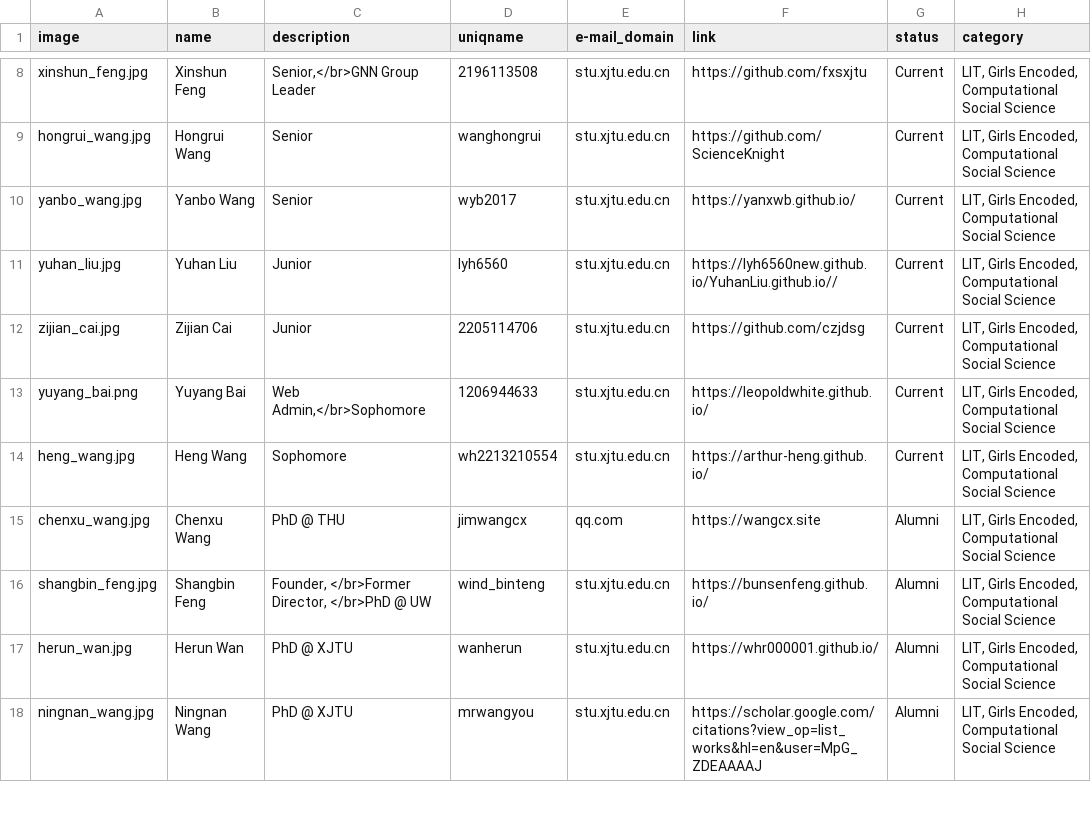
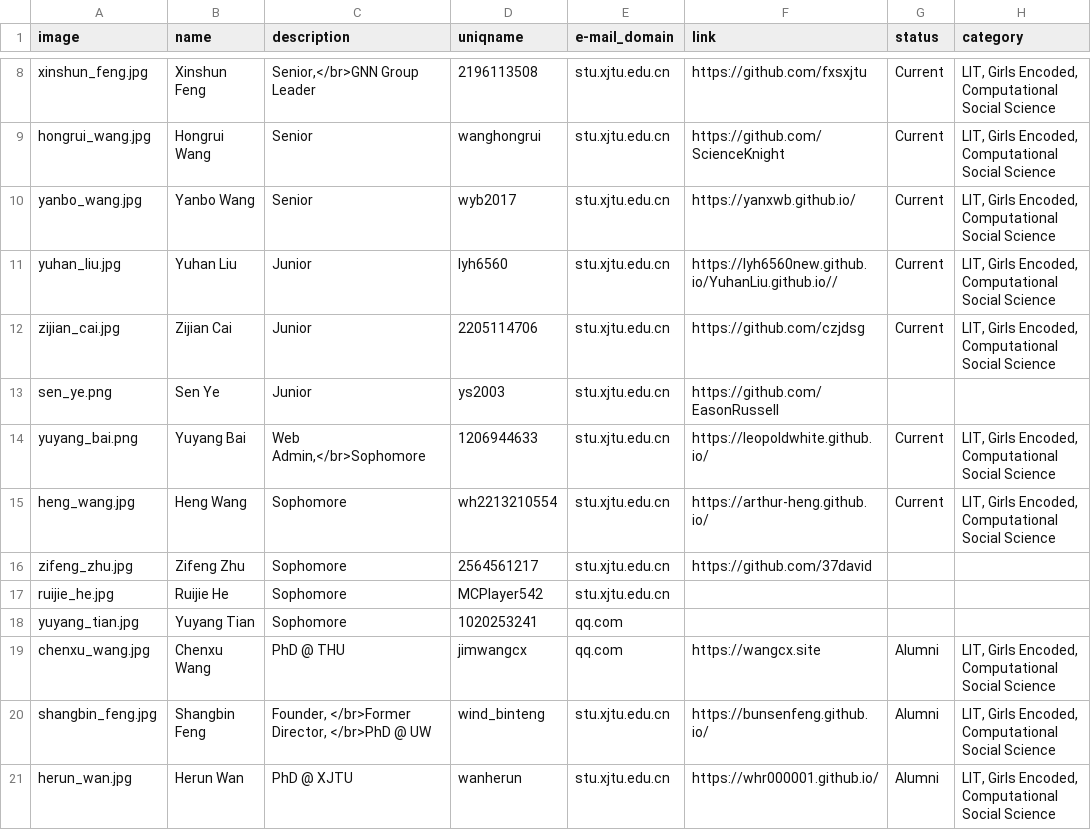
Before and after one commit to leopoldwhite/LuoUndergradXJTU.github.io, a CSV file: data/people.csv, drawn as a sheet; only a part is shown, gaps mark what is left out; the shorter side is filled out with more unchanged rows.

```diff
--- a/data/people.csv
+++ b/data/people.csv
@@ -12,4 +12,8 @@ yuhan_liu.jpg,Yuhan Liu,Junior,lyh6560,stu.xjtu.edu.cn,https://lyh6560new.github
 zijian_cai.jpg,Zijian Cai,Junior,2205114706,stu.xjtu.edu.cn,https://github.com/czjdsg,Current,"LIT, Girls Encoded, Computational Social Science"
+sen_ye.png,Sen Ye,Junior,ys2003,stu.xjtu.edu.cn,https://github.com/EasonRussell,,
 yuyang_bai.png,Yuyang Bai,"Web Admin,</br>Sophomore",1206944633,stu.xjtu.edu.cn,https://leopoldwhite.github.io/,Current,"LIT, Girls Encoded, Computational Social Science"
 heng_wang.jpg,Heng Wang,Sophomore,wh2213210554,stu.xjtu.edu.cn,https://arthur-heng.github.io/,Current,"LIT, Girls Encoded, Computational Social Science"
+zifeng_zhu.jpg,Zifeng Zhu,Sophomore,2564561217,stu.xjtu.edu.cn,https://github.com/37david,,
+ruijie_he.jpg,Ruijie He,Sophomore,MCPlayer542,stu.xjtu.edu.cn,,,
+yuyang_tian.jpg,Yuyang Tian,Sophomore,1020253241,qq.com,,,
 chenxu_wang.jpg,Chenxu Wang,PhD @ THU,jimwangcx,qq.com,https://wangcx.site,Alumni,"LIT, Girls Encoded, Computational Social Science"
```
Also changed, not shown: 4 other files.
